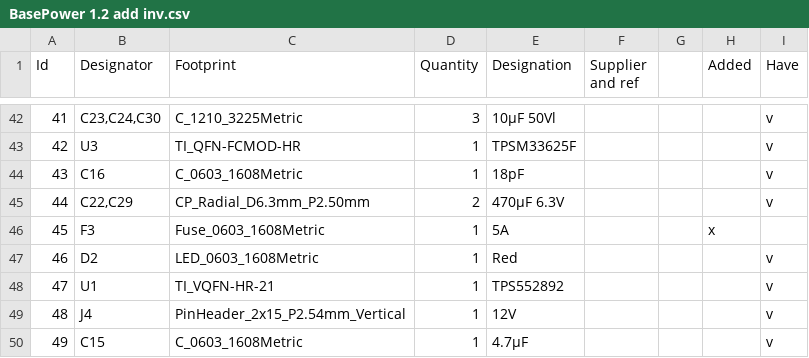
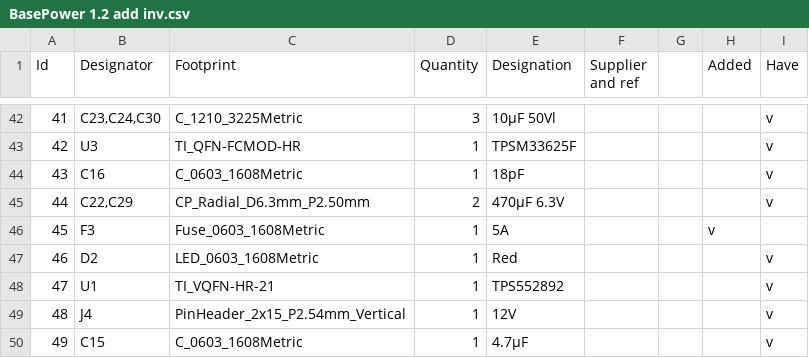
Before and after one commit to BlockWorker/ModularAudio, a CSV file: BasePower/BasePower 1.2 add inv.csv, drawn as a sheet; only a part is shown, gaps mark what is left out; the diff covers the shown part only.

```diff
--- a/BasePower/BasePower 1.2 add inv.csv
+++ b/BasePower/BasePower 1.2 add inv.csv
@@ -45,3 +45,3 @@ Id;Designator;Footprint;Quantity;Designation;Supplier and ref;;Added;Have
 44;C22,C29;CP_Radial_D6.3mm_P2.50mm;2;470µF 6.3V;;;;v
-45;F3;Fuse_0603_1608Metric;1;5A;;;x;
+45;F3;Fuse_0603_1608Metric;1;5A;;;v;
 46;D2;LED_0603_1608Metric;1;Red;;;;v
```
Also changed, not shown: 1 added row and 7 edited cells elsewhere in this file, BatteryMonitor/BatteryMonitor inv.csv, 3 other files.
